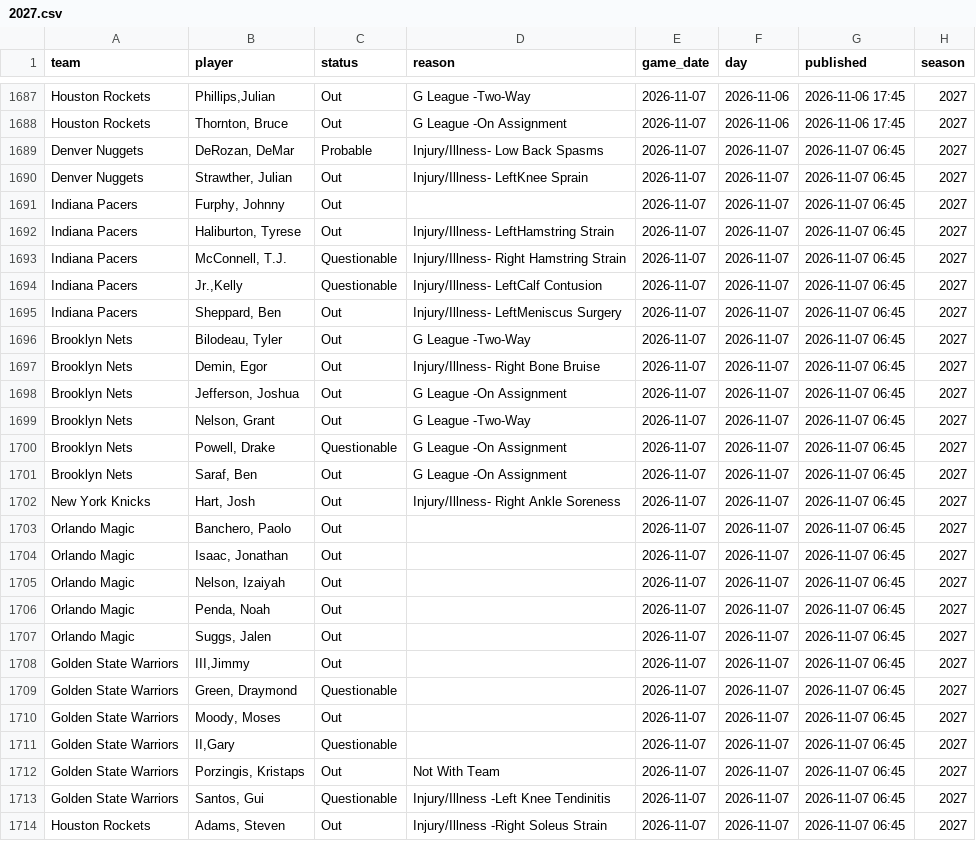
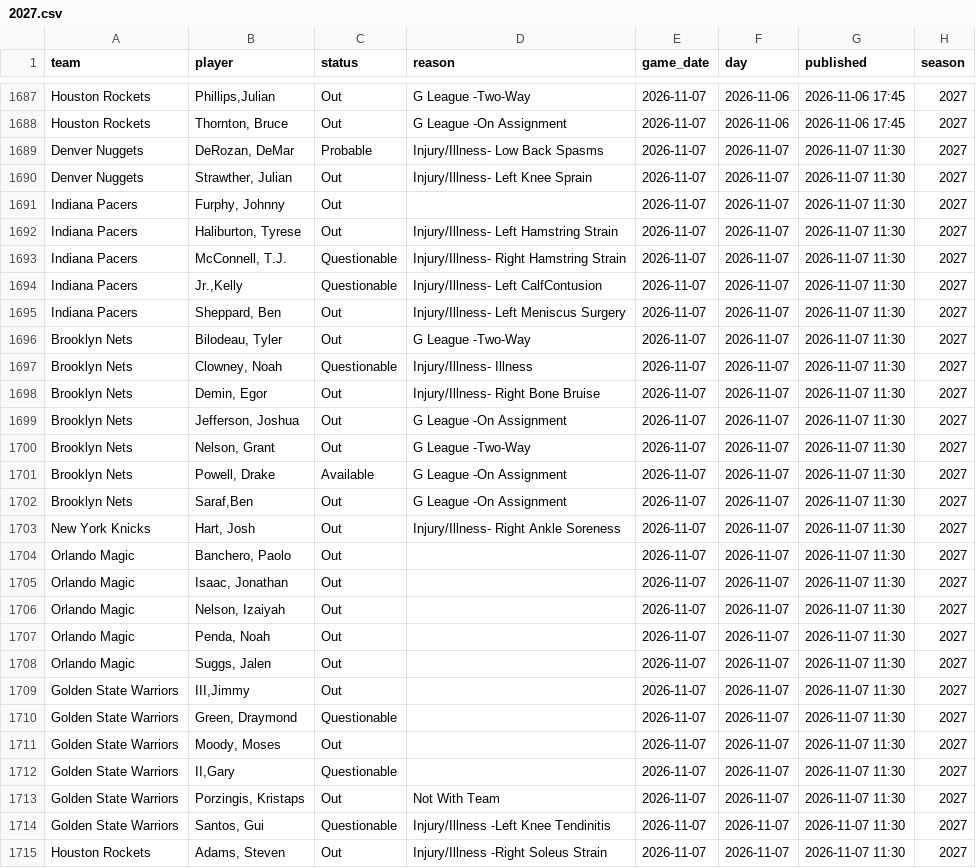
Before and after one commit to martinez-hub/nbaPredicts, a CSV file: data/injury_reports/2027.csv, drawn as a sheet; only a part is shown, gaps mark what is left out; the diff covers the shown part only.

```diff
--- a/data/injury_reports/2027.csv
+++ b/data/injury_reports/2027.csv
@@ -1688,27 +1688,28 @@ Houston Rockets,"Phillips,Julian",Out,G League -Two-Way,2026-11-07,2026-11-06,20
 Houston Rockets,"Thornton, Bruce",Out,G League -On Assignment,2026-11-07,2026-11-06,2026-11-06 17:45,2027
-Denver Nuggets,"DeRozan, DeMar",Probable,Injury/Illness- Low Back Spasms,2026-11-07,2026-11-07,2026-11-07 06:45,2027
-Denver Nuggets,"Strawther, Julian",Out,Injury/Illness- LeftKnee Sprain,2026-11-07,2026-11-07,2026-11-07 06:45,2027
-Indiana Pacers,"Furphy, Johnny",Out,,2026-11-07,2026-11-07,2026-11-07 06:45,2027
-Indiana Pacers,"Haliburton, Tyrese",Out,Injury/Illness- LeftHamstring Strain,2026-11-07,2026-11-07,2026-11-07 06:45,2027
-Indiana Pacers,"McConnell, T.J.",Questionable,Injury/Illness- Right Hamstring Strain,2026-11-07,2026-11-07,2026-11-07 06:45,2027
-Indiana Pacers,"Jr.,Kelly",Questionable,Injury/Illness- LeftCalf Contusion,2026-11-07,2026-11-07,2026-11-07 06:45,2027
-Indiana Pacers,"Sheppard, Ben",Out,Injury/Illness- LeftMeniscus Surgery,2026-11-07,2026-11-07,2026-11-07 06:45,2027
-Brooklyn Nets,"Bilodeau, Tyler",Out,G League -Two-Way,2026-11-07,2026-11-07,2026-11-07 06:45,2027
-Brooklyn Nets,"Demin, Egor",Out,Injury/Illness- Right Bone Bruise,2026-11-07,2026-11-07,2026-11-07 06:45,2027
-Brooklyn Nets,"Jefferson, Joshua",Out,G League -On Assignment,2026-11-07,2026-11-07,2026-11-07 06:45,2027
-Brooklyn Nets,"Nelson, Grant",Out,G League -Two-Way,2026-11-07,2026-11-07,2026-11-07 06:45,2027
-Brooklyn Nets,"Powell, Drake",Questionable,G League -On Assignment,2026-11-07,2026-11-07,2026-11-07 06:45,2027
-Brooklyn Nets,"Saraf, Ben",Out,G League -On Assignment,2026-11-07,2026-11-07,2026-11-07 06:45,2027
-New York Knicks,"Hart, Josh",Out,Injury/Illness- Right Ankle Soreness,2026-11-07,2026-11-07,2026-11-07 06:45,2027
-Orlando Magic,"Banchero, Paolo",Out,,2026-11-07,2026-11-07,2026-11-07 06:45,2027
-Orlando Magic,"Isaac, Jonathan",Out,,2026-11-07,2026-11-07,2026-11-07 06:45,2027
-Orlando Magic,"Nelson, Izaiyah",Out,,2026-11-07,2026-11-07,2026-11-07 06:45,2027
-Orlando Magic,"Penda, Noah",Out,,2026-11-07,2026-11-07,2026-11-07 06:45,2027
-Orlando Magic,"Suggs, Jalen",Out,,2026-11-07,2026-11-07,2026-11-07 06:45,2027
-Golden State Warriors,"III,Jimmy",Out,,2026-11-07,2026-11-07,2026-11-07 06:45,2027
-Golden State Warriors,"Green, Draymond",Questionable,,2026-11-07,2026-11-07,2026-11-07 06:45,2027
-Golden State Warriors,"Moody, Moses",Out,,2026-11-07,2026-11-07,2026-11-07 06:45,2027
-Golden State Warriors,"II,Gary",Questionable,,2026-11-07,2026-11-07,2026-11-07 06:45,2027
-Golden State Warriors,"Porzingis, Kristaps",Out,Not With Team,2026-11-07,2026-11-07,2026-11-07 06:45,2027
-Golden State Warriors,"Santos, Gui",Questionable,Injury/Illness -Left Knee Tendinitis,2026-11-07,2026-11-07,2026-11-07 06:45,2027
-Houston Rockets,"Adams, Steven",Out,Injury/Illness -Right Soleus Strain,2026-11-07,2026-11-07,2026-11-07 06:45,2027
+Denver Nuggets,"DeRozan, DeMar",Probable,Injury/Illness- Low Back Spasms,2026-11-07,2026-11-07,2026-11-07 11:30,2027
+Denver Nuggets,"Strawther, Julian",Out,Injury/Illness- Left Knee Sprain,2026-11-07,2026-11-07,2026-11-07 11:30,2027
+Indiana Pacers,"Furphy, Johnny",Out,,2026-11-07,2026-11-07,2026-11-07 11:30,2027
+Indiana Pacers,"Haliburton, Tyrese",Out,Injury/Illness- Left Hamstring Strain,2026-11-07,2026-11-07,2026-11-07 11:30,2027
+Indiana Pacers,"McConnell, T.J.",Questionable,Injury/Illness- Right Hamstring Strain,2026-11-07,2026-11-07,2026-11-07 11:30,2027
+Indiana Pacers,"Jr.,Kelly",Questionable,Injury/Illness- Left CalfContusion,2026-11-07,2026-11-07,2026-11-07 11:30,2027
+Indiana Pacers,"Sheppard, Ben",Out,Injury/Illness- Left Meniscus Surgery,2026-11-07,2026-11-07,2026-11-07 11:30,2027
+Brooklyn Nets,"Bilodeau, Tyler",Out,G League -Two-Way,2026-11-07,2026-11-07,2026-11-07 11:30,2027
+Brooklyn Nets,"Clowney, Noah",Questionable,Injury/Illness- Illness,2026-11-07,2026-11-07,2026-11-07 11:30,2027
+Brooklyn Nets,"Demin, Egor",Out,Injury/Illness- Right Bone Bruise,2026-11-07,2026-11-07,2026-11-07 11:30,2027
+Brooklyn Nets,"Jefferson, Joshua",Out,G League -On Assignment,2026-11-07,2026-11-07,2026-11-07 11:30,2027
+Brooklyn Nets,"Nelson, Grant",Out,G League -Two-Way,2026-11-07,2026-11-07,2026-11-07 11:30,2027
+Brooklyn Nets,"Powell, Drake",Available,G League -On Assignment,2026-11-07,2026-11-07,2026-11-07 11:30,2027
+Brooklyn Nets,"Saraf,Ben",Out,G League -On Assignment,2026-11-07,2026-11-07,2026-11-07 11:30,2027
+New York Knicks,"Hart, Josh",Out,Injury/Illness- Right Ankle Soreness,2026-11-07,2026-11-07,2026-11-07 11:30,2027
+Orlando Magic,"Banchero, Paolo",Out,,2026-11-07,2026-11-07,2026-11-07 11:30,2027
+Orlando Magic,"Isaac, Jonathan",Out,,2026-11-07,2026-11-07,2026-11-07 11:30,2027
+Orlando Magic,"Nelson, Izaiyah",Out,,2026-11-07,2026-11-07,2026-11-07 11:30,2027
+Orlando Magic,"Penda, Noah",Out,,2026-11-07,2026-11-07,2026-11-07 11:30,2027
+Orlando Magic,"Suggs, Jalen",Out,,2026-11-07,2026-11-07,2026-11-07 11:30,2027
+Golden State Warriors,"III,Jimmy",Out,,2026-11-07,2026-11-07,2026-11-07 11:30,2027
+Golden State Warriors,"Green, Draymond",Questionable,,2026-11-07,2026-11-07,2026-11-07 11:30,2027
+Golden State Warriors,"Moody, Moses",Out,,2026-11-07,2026-11-07,2026-11-07 11:30,2027
+Golden State Warriors,"II,Gary",Questionable,,2026-11-07,2026-11-07,2026-11-07 11:30,2027
+Golden State Warriors,"Porzingis, Kristaps",Out,Not With Team,2026-11-07,2026-11-07,2026-11-07 11:30,2027
+Golden State Warriors,"Santos, Gui",Questionable,Injury/Illness -Left Knee Tendinitis,2026-11-07,2026-11-07,2026-11-07 11:30,2027
+Houston Rockets,"Adams, Steven",Out,Injury/Illness -Right Soleus Strain,2026-11-07,2026-11-07,2026-11-07 11:30,2027
```
Also changed, not shown: 10 edited cells elsewhere in this file, data/player_predictions/2027.csv, data/predictions/2027.csv, 1 other file.
